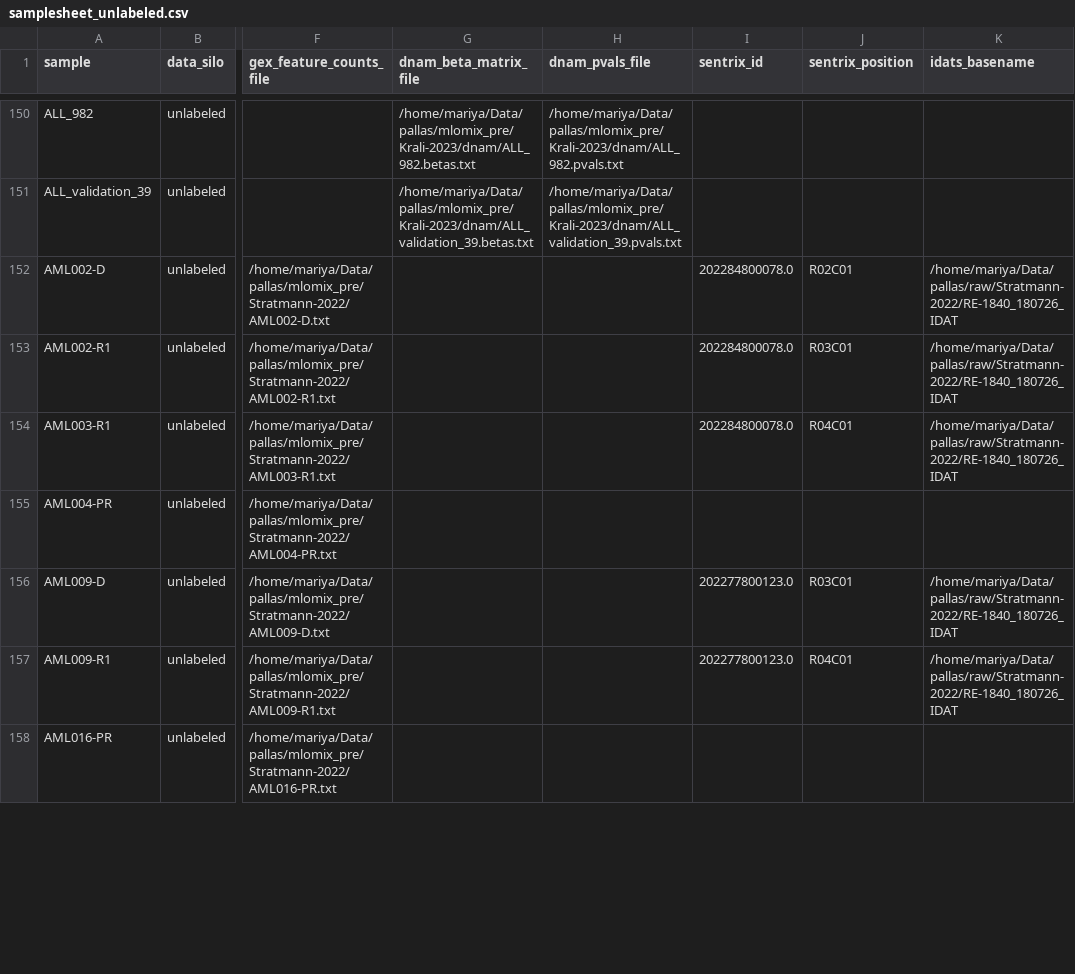
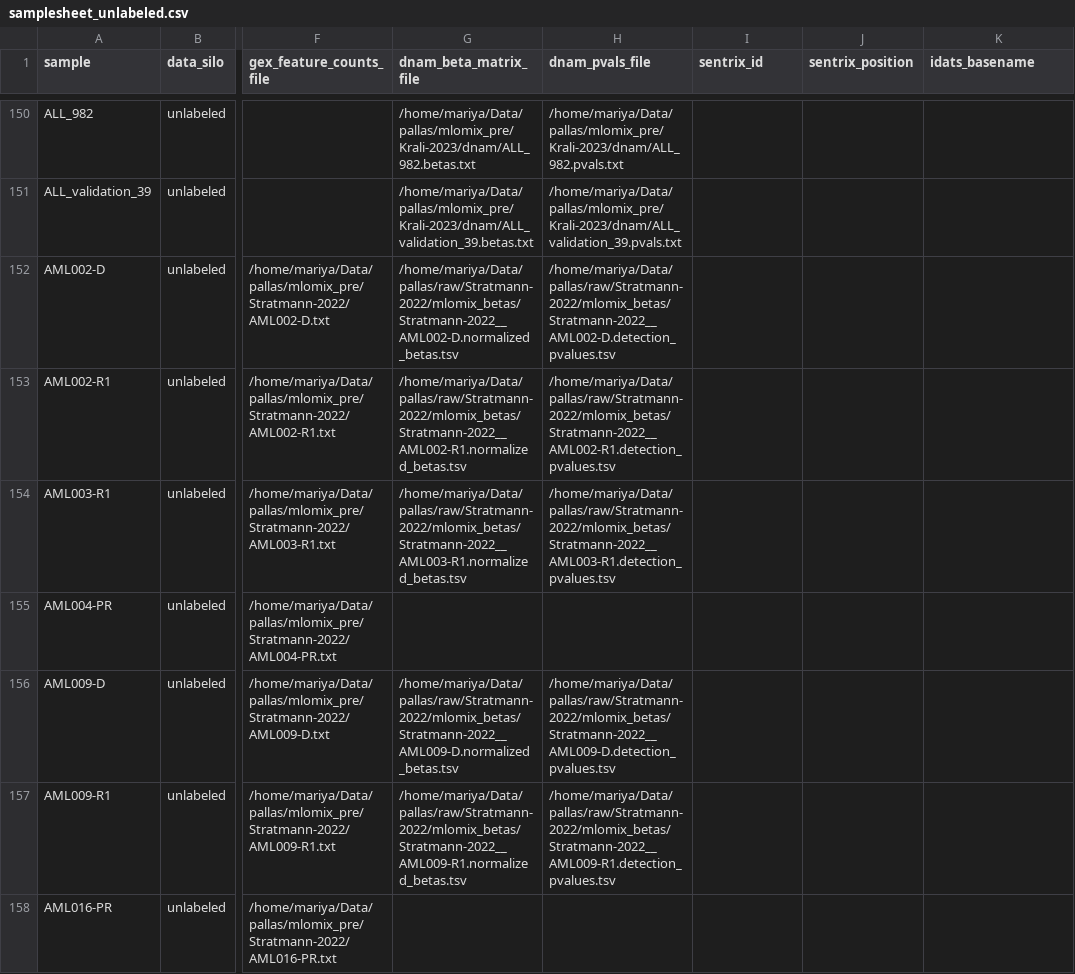
Before and after one commit to Molmed/pallas, a CSV file: preprocessing/mlomix_samplesheets/samplesheet_unlabeled.csv, drawn as a sheet; only a part is shown, gaps mark what is left out; the diff covers the shown part only; the diff names each change by its address in the sheet, - before the commit and + after, or states it on an @@ line.

Commit message:
Backfill preprocessed dnam paths to unlabeled data

```diff
--- a/preprocessing/mlomix_samplesheets/samplesheet_unlabeled.csv
+++ b/preprocessing/mlomix_samplesheets/samplesheet_unlabeled.csv
-G152 (dnam_beta_matrix_file): (empty)
+G152 (dnam_beta_matrix_file): /home/mariya/Data/pallas/raw/Stratmann-2022/mlomix_betas/Stratmann-2022__AML002-D.normalized_betas.tsv
-H152 (dnam_pvals_file): (empty)
+H152 (dnam_pvals_file): /home/mariya/Data/pallas/raw/Stratmann-2022/mlomix_betas/Stratmann-2022__AML002-D.detection_pvalues.tsv
-I152:I154 (sentrix_id): 202284800078.0
+I152:I154 (sentrix_id): (empty)
-J152 (sentrix_position): R02C01
+J152 (sentrix_position): (empty)
-K152:K154 (idats_basename): /home/mariya/Data/pallas/raw/Stratmann-2022/RE-1840_180726_IDAT
+K152:K154 (idats_basename): (empty)
-G153 (dnam_beta_matrix_file): (empty)
+G153 (dnam_beta_matrix_file): /home/mariya/Data/pallas/raw/Stratmann-2022/mlomix_betas/Stratmann-2022__AML002-R1.normalized_betas.tsv
-H153 (dnam_pvals_file): (empty)
+H153 (dnam_pvals_file): /home/mariya/Data/pallas/raw/Stratmann-2022/mlomix_betas/Stratmann-2022__AML002-R1.detection_pvalues.tsv
-J153 (sentrix_position): R03C01
+J153 (sentrix_position): (empty)
-G154 (dnam_beta_matrix_file): (empty)
+G154 (dnam_beta_matrix_file): /home/mariya/Data/pallas/raw/Stratmann-2022/mlomix_betas/Stratmann-2022__AML003-R1.normalized_betas.tsv
-H154 (dnam_pvals_file): (empty)
+H154 (dnam_pvals_file): /home/mariya/Data/pallas/raw/Stratmann-2022/mlomix_betas/Stratmann-2022__AML003-R1.detection_pvalues.tsv
-J154 (sentrix_position): R04C01
+J154 (sentrix_position): (empty)
-G156 (dnam_beta_matrix_file): (empty)
+G156 (dnam_beta_matrix_file): /home/mariya/Data/pallas/raw/Stratmann-2022/mlomix_betas/Stratmann-2022__AML009-D.normalized_betas.tsv
-H156 (dnam_pvals_file): (empty)
+H156 (dnam_pvals_file): /home/mariya/Data/pallas/raw/Stratmann-2022/mlomix_betas/Stratmann-2022__AML009-D.detection_pvalues.tsv
-I156:I157 (sentrix_id): 202277800123.0
+I156:I157 (sentrix_id): (empty)
-J156 (sentrix_position): R03C01
+J156 (sentrix_position): (empty)
-K156:K157 (idats_basename): /home/mariya/Data/pallas/raw/Stratmann-2022/RE-1840_180726_IDAT
+K156:K157 (idats_basename): (empty)
-G157 (dnam_beta_matrix_file): (empty)
+G157 (dnam_beta_matrix_file): /home/mariya/Data/pallas/raw/Stratmann-2022/mlomix_betas/Stratmann-2022__AML009-R1.normalized_betas.tsv
-H157 (dnam_pvals_file): (empty)
+H157 (dnam_pvals_file): /home/mariya/Data/pallas/raw/Stratmann-2022/mlomix_betas/Stratmann-2022__AML009-R1.detection_pvalues.tsv
-J157 (sentrix_position): R04C01
+J157 (sentrix_position): (empty)
```
Also changed, not shown: 115 edited cells elsewhere in this file, preprocessing/mlomix_samplesheets/samplesheet_unlabeled_bimodal.csv, 2 other files.
